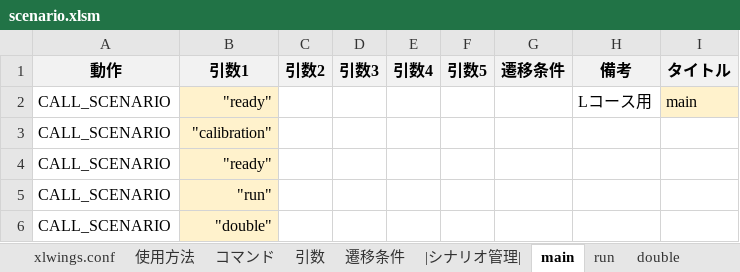
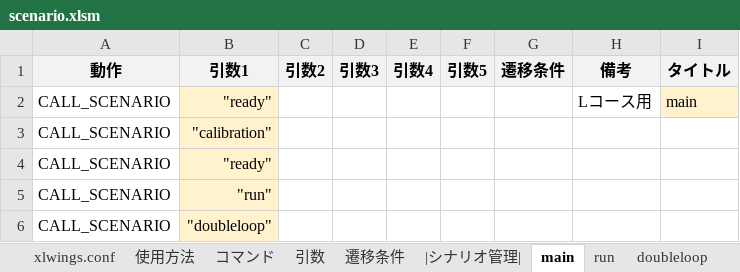
Before and after one commit to Black2856/etrobo2023, an Excel workbook: util/scenario/scenario.xlsm, sheet main, drawn as a sheet; values as stored, in another font and other column widths than the file's, no borders; the diff names each change by its address in the sheet, - before the commit and + after, or states it on an @@ line.

```diff
--- a/util/scenario/scenario.xlsm (sheet main)
+++ b/util/scenario/scenario.xlsm (sheet main)
-sheet tab: double
+sheet tab: doubleloop
-B6 (引数1): "double"
+B6 (引数1): "doubleloop"
```
Also changed, not shown: sheet |シナリオ管理|, sheet doubleloop, 1 other file.
